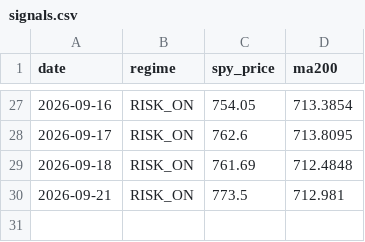
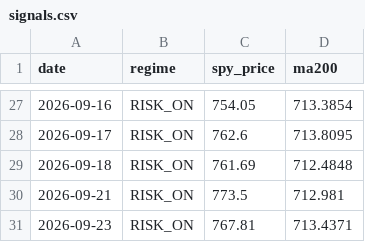
Before and after one commit to ybashancpa/quant-profit-forwad, a CSV file: forward/signals.csv, drawn as a sheet; only a part is shown, gaps mark what is left out.

```diff
--- a/forward/signals.csv
+++ b/forward/signals.csv
@@ -30 +30,2 @@ date,regime,spy_price,ma200
 2026-09-21,RISK_ON,773.5,712.981
+2026-09-23,RISK_ON,767.81,713.4371
```
Also changed, not shown: forward/nav_history.csv, forward/runs.csv, 3 other files.
